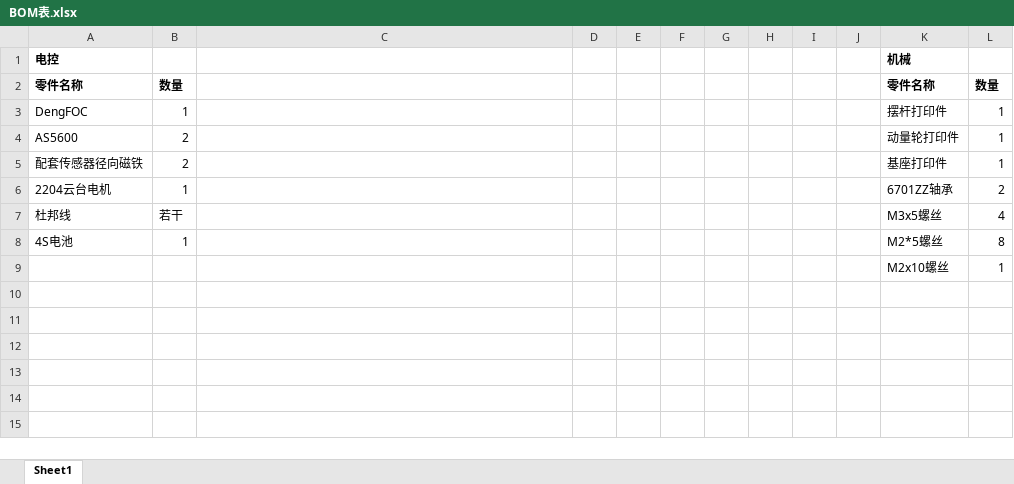
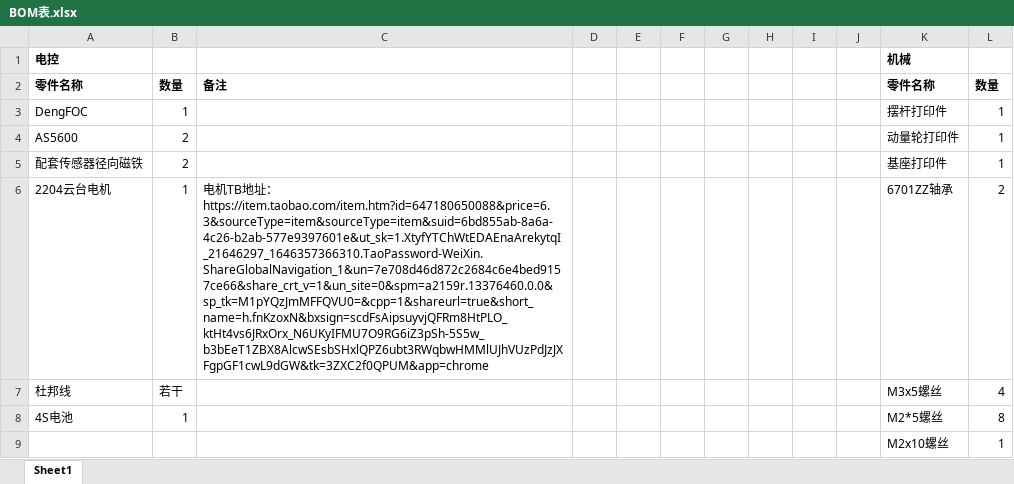
Before and after one commit to ToanTech/Inverted_Pendulum_DengFOC, an Excel workbook: BOM表.xlsx, sheet Sheet1, drawn as a sheet; values as stored, in another font and other column widths than the file's, no borders; the diff names each change by its address in the sheet, - before the commit and + after, or states it on an @@ line.

```diff
--- a/BOM表.xlsx (sheet Sheet1)
+++ b/BOM表.xlsx (sheet Sheet1)
-C2: (empty)
+C2: 备注
-C6: (empty)
+C6: 电机TB地址：https://item.taobao.com/item.htm?id=647180650088&price=6.3&sourceType=item&sourceType=item&suid=6bd855ab-8a6a-4c26-b2ab-577e9397601e&ut_sk=1.XtyfYTChWtEDAEnaArekytqI_21646297_1646357366310.TaoPassword-WeiXin.ShareGlobalNavigation_1&un=7e708d46d872c2684c6e4bed9157ce66&share_crt_v=1&un_site=0&spm=a2159r.13376460.0.0&sp_tk=M1pYQzJmMFFQVU0=&cpp=1&shareurl=true&short_name=h.fnKzoxN&bxsign=scdFsAipsuyvjQFRm8HtPLO_ktHt4vs6JRxOrx_N6UKyIFMU7O9RG6iZ3pSh-5S5w_b3bEeT1ZBX8AlcwSEsbSHxlQPZ6ubt3RWqbwHMMlUJhVUzPdJzJXFgpGF1cwL9dGW&tk=3ZXC2f0QPUM&app=chrome
```
Also changed, not shown: 5 other files.
